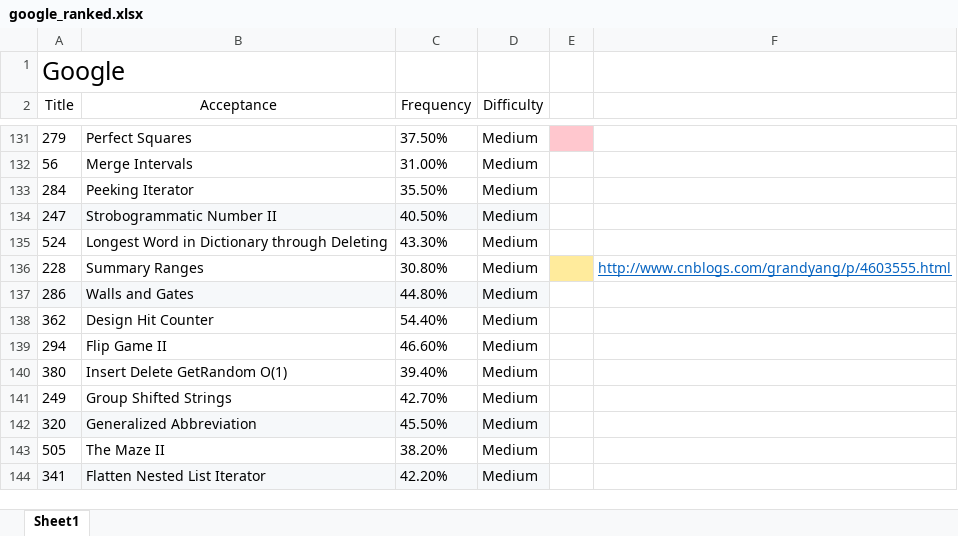
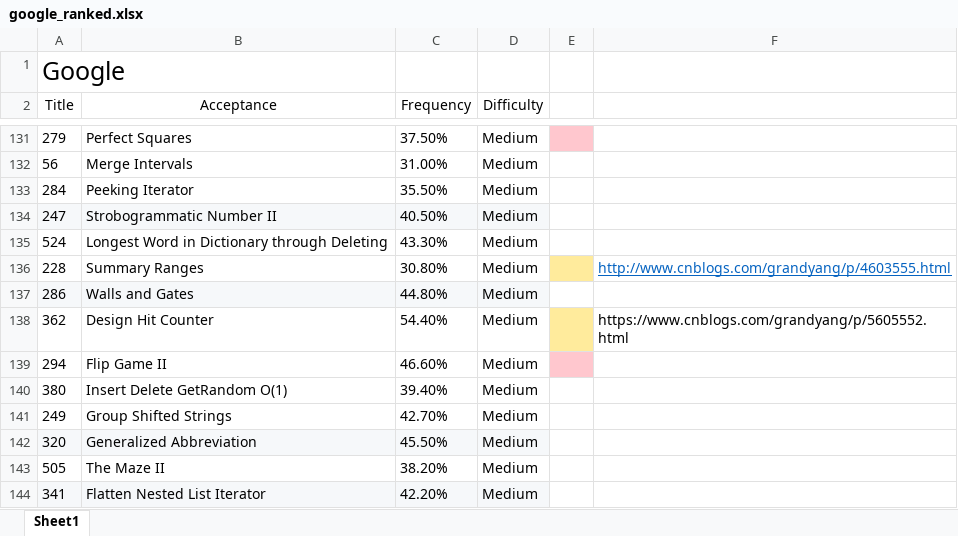
Before and after one commit to maple1986/leet, an Excel workbook: google_ranked.xlsx, sheet Sheet1, drawn as a sheet; only a part is shown, gaps mark what is left out; values as stored, in another font and other column widths than the file's, no borders; the diff names each change by its address in the sheet, - before the commit and + after, or states it on an @@ line.

```diff
--- a/google_ranked.xlsx (sheet Sheet1)
+++ b/google_ranked.xlsx (sheet Sheet1)
-E138 fill: none
+E138 fill: #FFEB9C
-F138: (empty)
+F138: https://www.cnblogs.com/grandyang/p/5605552.html
-E139 fill: none
+E139 fill: #FFC7CE
```
Also changed, not shown: 2 other files.
